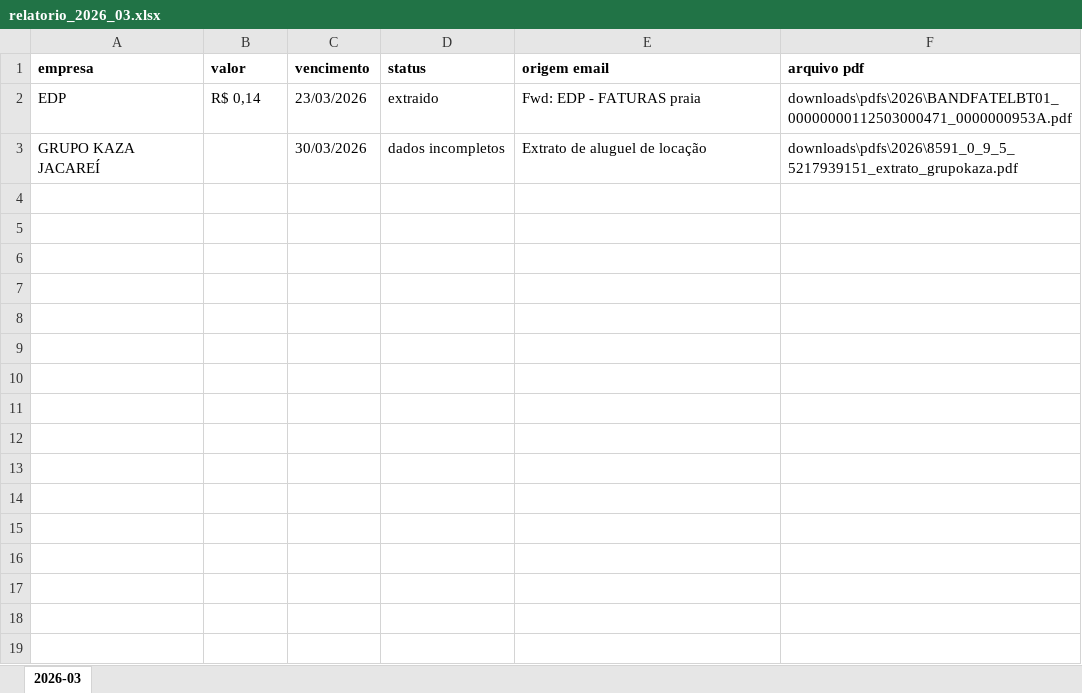
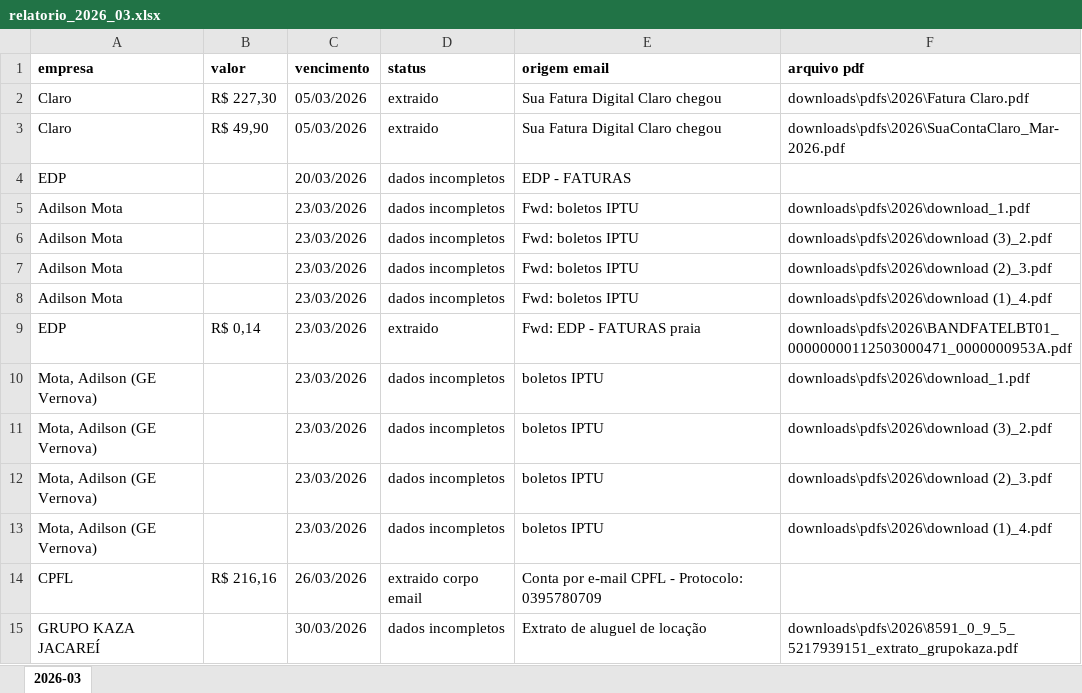
Before and after one commit to adilsonrmota/agente-financeiro, an Excel workbook: reports/relatorio_2026_03.xlsx, sheet 2026-03, drawn as a sheet; values as stored, in another font and other column widths than the file's, no borders; the diff names each change by its address in the sheet, - before the commit and + after, or states it on an @@ line.

Commit message:
inclui EDP CPFL Itau XP e pagina de negociacoes

```diff
--- a/reports/relatorio_2026_03.xlsx (sheet 2026-03)
+++ b/reports/relatorio_2026_03.xlsx (sheet 2026-03)
+row 2: Claro | R$ 227,30 | 05/03/2026 | extraido | Sua Fatura Digital Claro chegou | downloads\pdfs\2026\Fatura Claro.pdf
+row 3: Claro | R$ 49,90 | 05/03/2026 | extraido | Sua Fatura Digital Claro chegou | downloads\pdfs\2026\SuaContaClaro_Mar-2026.pdf
+row 4: EDP |  | 20/03/2026 | dados incompletos | EDP - FATURAS
+row 5: Adilson Mota |  | 23/03/2026 | dados incompletos | Fwd: boletos IPTU | downloads\pdfs\2026\download_1.pdf
+row 6: Adilson Mota |  | 23/03/2026 | dados incompletos | Fwd: boletos IPTU | downloads\pdfs\2026\download (3)_2.pdf
+row 7: Adilson Mota |  | 23/03/2026 | dados incompletos | Fwd: boletos IPTU | downloads\pdfs\2026\download (2)_3.pdf
+row 8: Adilson Mota |  | 23/03/2026 | dados incompletos | Fwd: boletos IPTU | downloads\pdfs\2026\download (1)_4.pdf
+row 10: Mota, Adilson (GE Vernova) |  | 23/03/2026 | dados incompletos | boletos IPTU | downloads\pdfs\2026\download_1.pdf
+row 11: Mota, Adilson (GE Vernova) |  | 23/03/2026 | dados incompletos | boletos IPTU | downloads\pdfs\2026\download (3)_2.pdf
+row 12: Mota, Adilson (GE Vernova) |  | 23/03/2026 | dados incompletos | boletos IPTU | downloads\pdfs\2026\download (2)_3.pdf
+row 13: Mota, Adilson (GE Vernova) |  | 23/03/2026 | dados incompletos | boletos IPTU | downloads\pdfs\2026\download (1)_4.pdf
+row 14: CPFL | R$ 216,16 | 26/03/2026 | extraido corpo email | Conta por e-mail CPFL - Protocolo: 0395780709
```
Also changed, not shown: reports/relatorio_2026_01.xlsx, reports/relatorio_2026_02.xlsx, 11 other files.
